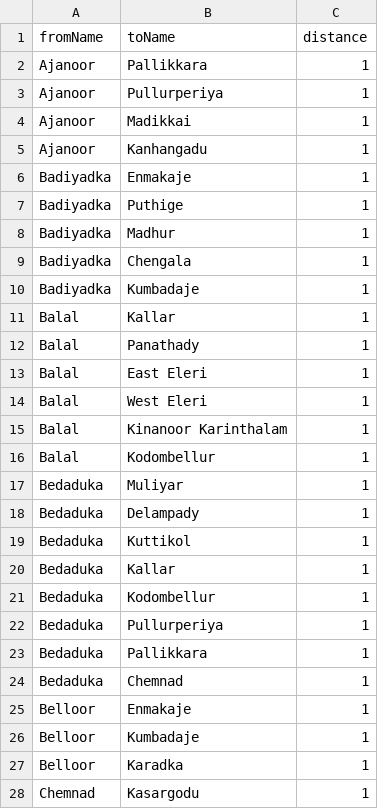
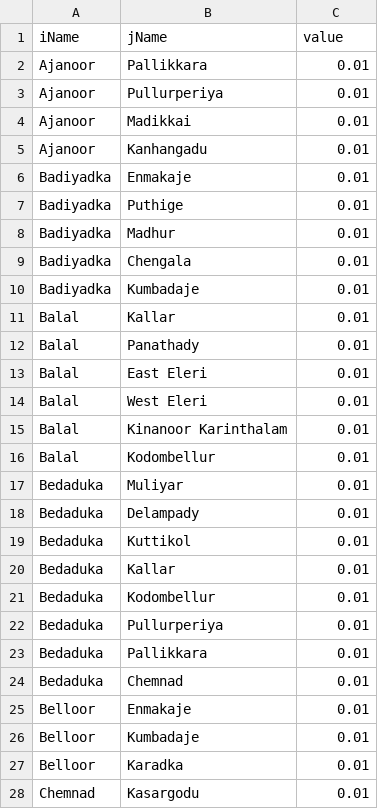
Before and after one commit to srhariha/SpatioTemporalSEIR, a CSV file: data/ksg_neighbor_data.csv, drawn as a sheet; only a part is shown; the diff covers the shown part only.

```diff
--- a/data/ksg_neighbor_data.csv
+++ b/data/ksg_neighbor_data.csv
@@ -1,28 +1,28 @@
-fromName,toName,distance
-Ajanoor,Pallikkara,1
-Ajanoor,Pullurperiya,1
-Ajanoor,Madikkai,1
-Ajanoor,Kanhangadu,1
-Badiyadka,Enmakaje,1
-Badiyadka,Puthige,1
-Badiyadka,Madhur,1
-Badiyadka,Chengala,1
-Badiyadka,Kumbadaje,1
-Balal,Kallar,1
-Balal,Panathady,1
-Balal,East Eleri,1
-Balal,West Eleri,1
-Balal,Kinanoor Karinthalam,1
-Balal,Kodombellur,1
-Bedaduka,Muliyar,1
-Bedaduka,Delampady,1
-Bedaduka,Kuttikol,1
-Bedaduka,Kallar,1
-Bedaduka,Kodombellur,1
-Bedaduka,Pullurperiya,1
-Bedaduka,Pallikkara,1
-Bedaduka,Chemnad,1
-Belloor,Enmakaje,1
-Belloor,Kumbadaje,1
-Belloor,Karadka,1
-Chemnad,Kasargodu,1
+iName,jName,value
+Ajanoor,Pallikkara,0.01
+Ajanoor,Pullurperiya,0.01
+Ajanoor,Madikkai,0.01
+Ajanoor,Kanhangadu,0.01
+Badiyadka,Enmakaje,0.01
+Badiyadka,Puthige,0.01
+Badiyadka,Madhur,0.01
+Badiyadka,Chengala,0.01
+Badiyadka,Kumbadaje,0.01
+Balal,Kallar,0.01
+Balal,Panathady,0.01
+Balal,East Eleri,0.01
+Balal,West Eleri,0.01
+Balal,Kinanoor Karinthalam,0.01
+Balal,Kodombellur,0.01
+Bedaduka,Muliyar,0.01
+Bedaduka,Delampady,0.01
+Bedaduka,Kuttikol,0.01
+Bedaduka,Kallar,0.01
+Bedaduka,Kodombellur,0.01
+Bedaduka,Pullurperiya,0.01
+Bedaduka,Pallikkara,0.01
+Bedaduka,Chemnad,0.01
+Belloor,Enmakaje,0.01
+Belloor,Kumbadaje,0.01
+Belloor,Karadka,0.01
+Chemnad,Kasargodu,0.01
```
Also changed, not shown: 155 edited cells elsewhere in this file, 5 other files.
